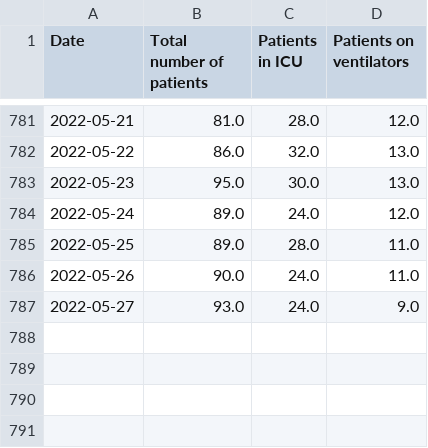
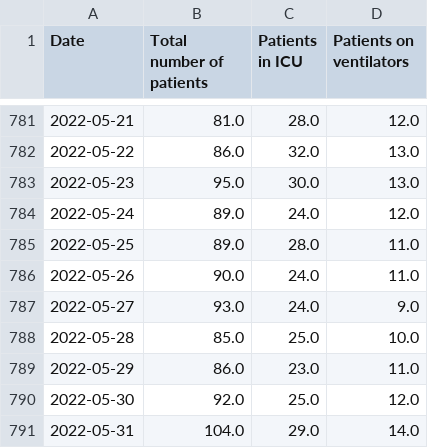
Before and after one commit to ryan-serpico/covidTracker, a CSV file: data/patient_status.csv, drawn as a sheet; only a part is shown, gaps mark what is left out.

Commit message:
Latest data: Tue May 31 21:16:19 UTC 2022

```diff
--- a/data/patient_status.csv
+++ b/data/patient_status.csv
@@ -787 +787,5 @@ Date,Total number of patients,Patients in ICU,Patients on ventilators
 2022-05-27,93.0,24.0,9.0
+2022-05-28,85.0,25.0,10.0
+2022-05-29,86.0,23.0,11.0
+2022-05-30,92.0,25.0,12.0
+2022-05-31,104.0,29.0,14.0
```
Also changed, not shown: data/cumulative_confirmed_cases.csv, data/cumulative_deaths.csv, 5 other files.
